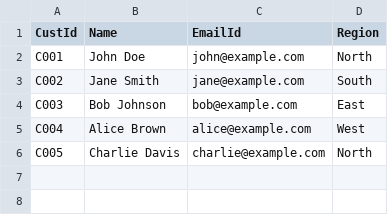
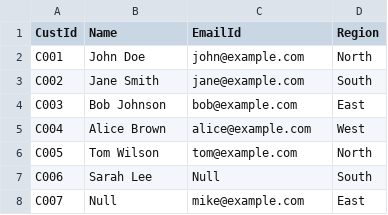
Before and after one commit to drvmuk/sdlc_genai_demo, a CSV file: data/sample_customer.csv, drawn as a sheet.

```diff
--- a/data/sample_customer.csv
+++ b/data/sample_customer.csv
@@ -5,2 +5,4 @@ C003,Bob Johnson,bob@example.com,East
 C004,Alice Brown,alice@example.com,West
-C005,Charlie Davis,charlie@example.com,North
+C005,Tom Wilson,tom@example.com,North
+C006,Sarah Lee,Null,South
+C007,Null,mike@example.com,East
```
Also changed, not shown: data/sample_order.csv, 10 other files.
